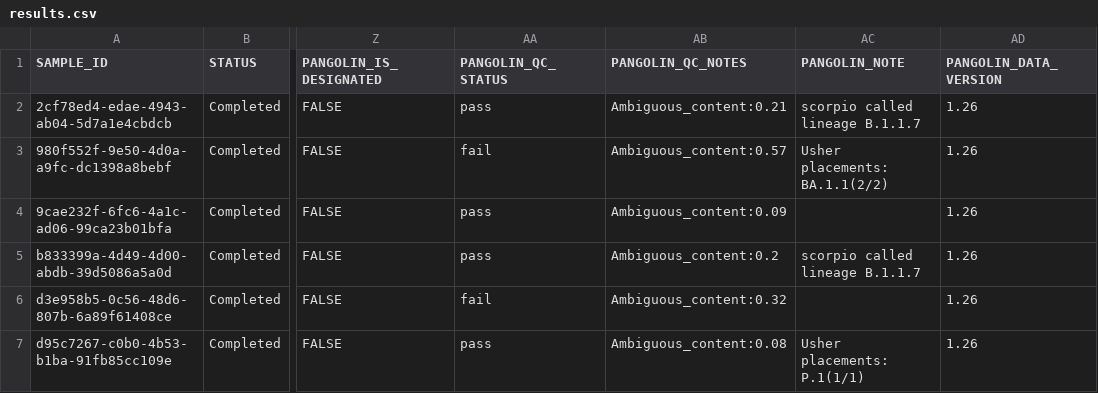
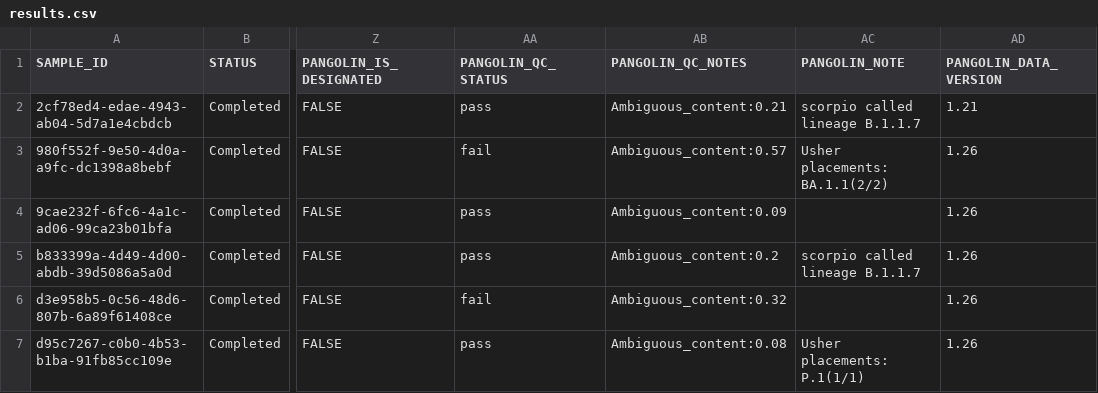
Before and after one commit to Congenica/psga-pipeline-sars-cov-2, a CSV file: integration_tests/expected_data/sars_cov_2/ont_unknown/results.csv, drawn as a sheet; only a part is shown, gaps mark what is left out; the diff names each change by its address in the sheet, - before the commit and + after, or states it on an @@ line.

Commit message:
test

```diff
--- a/integration_tests/expected_data/sars_cov_2/ont_unknown/results.csv
+++ b/integration_tests/expected_data/sars_cov_2/ont_unknown/results.csv
-AD2 (PANGOLIN_DATA_VERSION): 1.26
+AD2 (PANGOLIN_DATA_VERSION): 1.21
```
